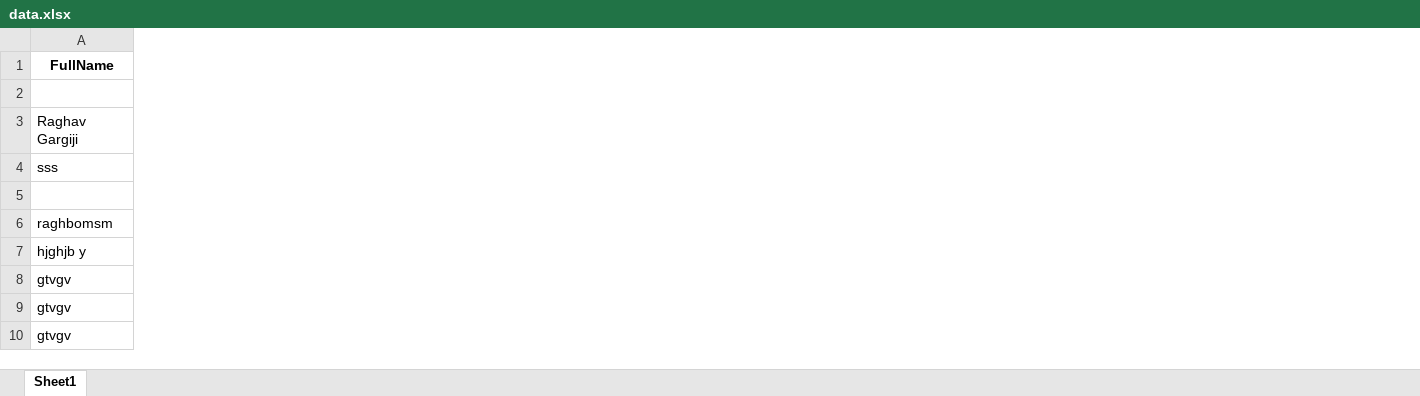
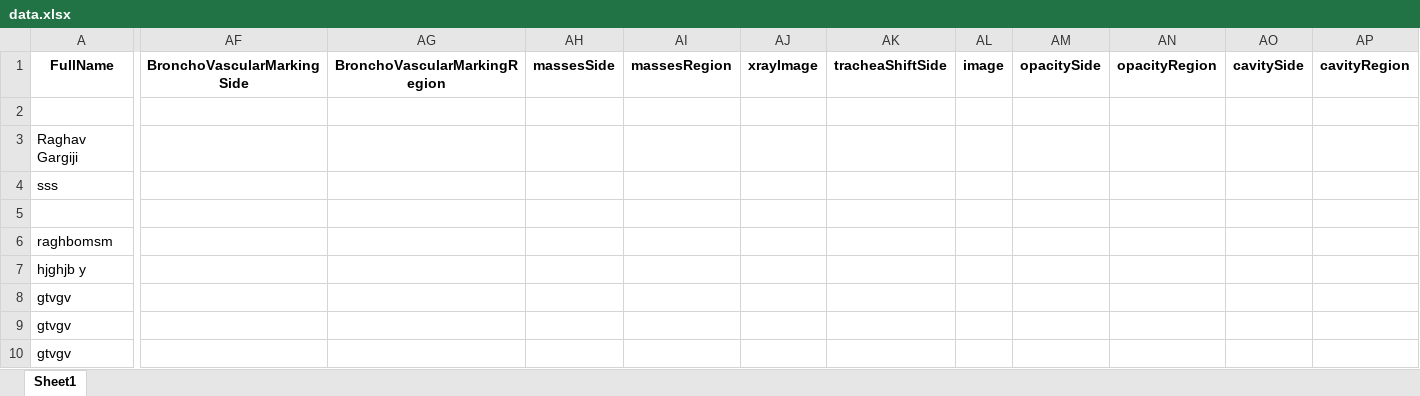
Before and after one commit to grraghav120/report-backend, an Excel workbook: data.xlsx, sheet Sheet1, drawn as a sheet; only a part is shown, gaps mark what is left out; values as stored, in another font and other column widths than the file's, no borders; the diff covers the shown part only; the diff names each change by its address in the sheet, - before the commit and + after, or states it on an @@ line.

```diff
--- a/data.xlsx (sheet Sheet1)
+++ b/data.xlsx (sheet Sheet1)
+column AF (BronchoVascularMarkingSide), empty
+column AG (BronchoVascularMarkingRegion), empty
+column AH (massesSide), empty
+column AI (massesRegion), empty
+column AJ (xrayImage), empty
+column AK (tracheaShiftSide), empty
+column AL (image), empty
+column AM (opacitySide), empty
+column AN (opacityRegion), empty
+column AO (cavitySide), empty
+column AP (cavityRegion), empty
```
Also changed, not shown: 47 added rows and 5 added columns elsewhere in this sheet, 6 other files.
